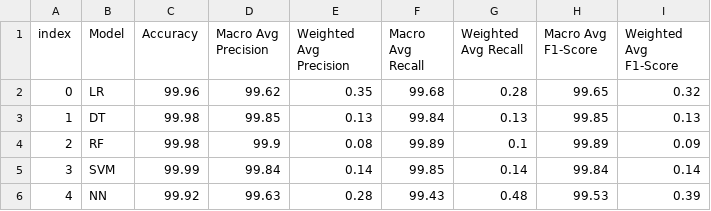
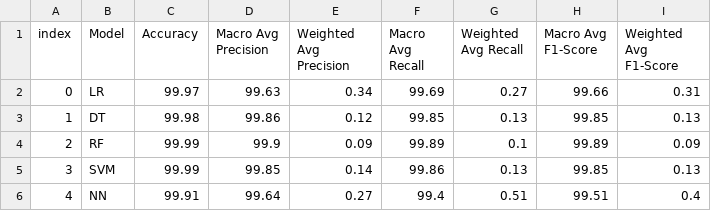
Before and after one commit to KenKbs/Bachelorthesis, a CSV file: Results/FINAL/Metrics Dataset B.csv, drawn as a sheet.

```diff
--- a/Results/FINAL/Metrics Dataset B.csv
+++ b/Results/FINAL/Metrics Dataset B.csv
@@ -1,6 +1,6 @@
 index;Model;Accuracy;Macro Avg Precision;Weighted Avg Precision;Macro Avg Recall;Weighted Avg Recall;Macro Avg F1-Score;Weighted Avg F1-Score
-0;LR;99.96;99.62;0.35;99.68;0.28;99.65;0.32
-1;DT;99.98;99.85;0.13;99.84;0.13;99.85;0.13
-2;RF;99.98;99.9;0.08;99.89;0.1;99.89;0.09
-3;SVM;99.99;99.84;0.14;99.85;0.14;99.84;0.14
-4;NN;99.92;99.63;0.28;99.43;0.48;99.53;0.39
+0;LR;99.97;99.63;0.34;99.69;0.27;99.66;0.31
+1;DT;99.98;99.86;0.12;99.85;0.13;99.85;0.13
+2;RF;99.99;99.9;0.09;99.89;0.1;99.89;0.09
+3;SVM;99.99;99.85;0.14;99.86;0.13;99.85;0.13
+4;NN;99.91;99.64;0.27;99.4;0.51;99.51;0.4
```
Also changed, not shown: Results/FINAL/Metrics Dataset A.csv, Results/FINAL/ttest-A.csv, 9 other files.
